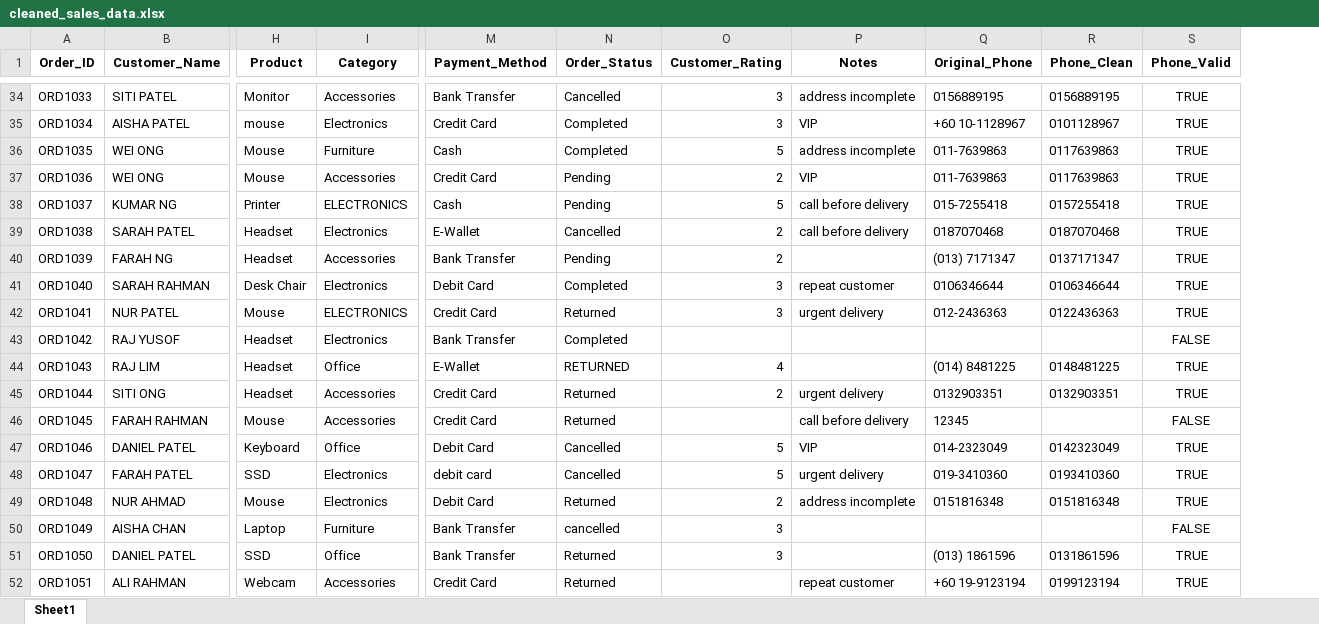
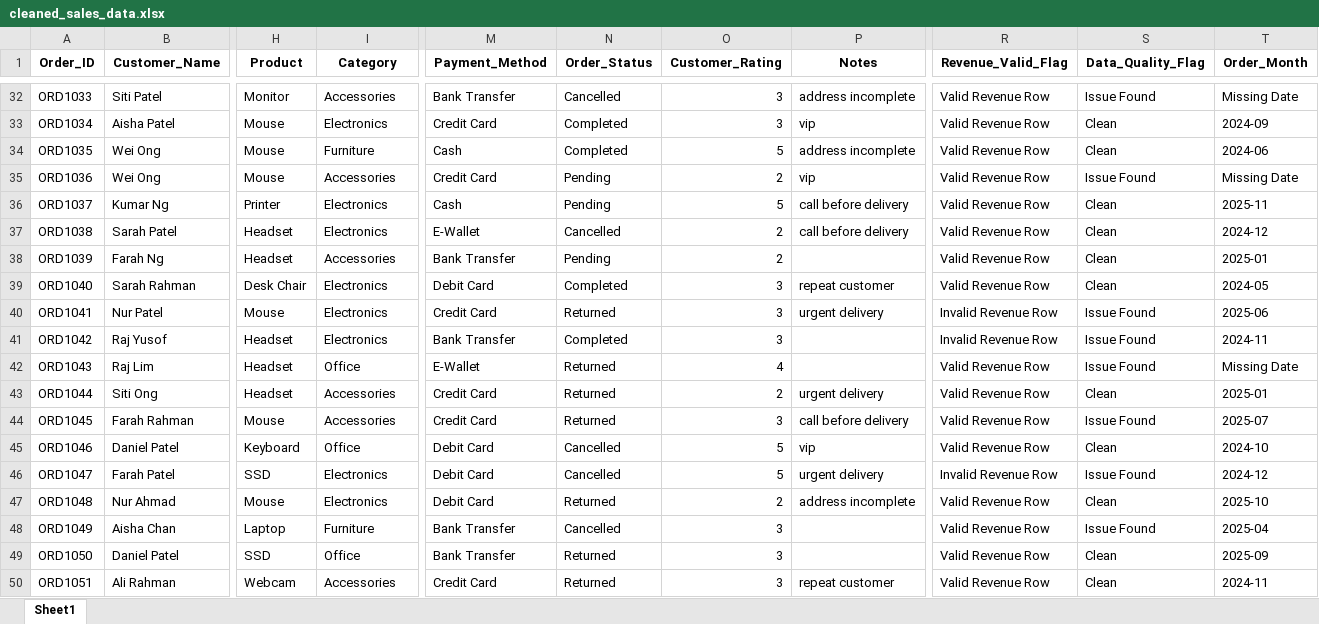
Before and after one commit to ShirakamiF/python-clean-project, an Excel workbook: cleaned_sales_data.xlsx, sheet Sheet1, drawn as a sheet; only a part is shown, gaps mark what is left out; values as stored, in another font and other column widths than the file's, no borders; removed rows and columns are numbered as before the commit, all else as after; the diff covers the shown part only; the diff names each change by its address in the sheet, - before the commit and + after, or states it on an @@ line.

```diff
--- a/cleaned_sales_data.xlsx (sheet Sheet1)
+++ b/cleaned_sales_data.xlsx (sheet Sheet1)
-column Q (Original_Phone), rows 34-52: 0156889195 | +60 10-1128967 | 011-7639863 | 011-7639863 | 015-7255418 | 0187070468 | (013) 7171347 | 0106346644 | 012-2436363 |  | (014) 8481225 | 0132903351 | 12345 | 014-2323049 | 019-3410360 | 0151816348 |  | (013) 1861596 | +60 19-9123194
-column R (Phone_Clean), rows 34-52: 0156889195 | 0101128967 | 0117639863 | 0117639863 | 0157255418 | 0187070468 | 0137171347 | 0106346644 | 0122436363 |  | 0148481225 | 0132903351 |  | 0142323049 | 0193410360 | 0151816348 |  | 0131861596 | 0199123194
-column S (Phone_Valid), rows 34-52: TRUE | TRUE | TRUE | TRUE | TRUE | TRUE | TRUE | TRUE | TRUE | FALSE | TRUE | TRUE | FALSE | TRUE | TRUE | TRUE | FALSE | TRUE | TRUE
+column R (Revenue_Valid_Flag), rows 32-50: Valid Revenue Row | Valid Revenue Row | Valid Revenue Row | Valid Revenue Row | Valid Revenue Row | Valid Revenue Row | Valid Revenue Row | Valid Revenue Row | Invalid Revenue Row | Invalid Revenue Row | Valid Revenue Row | Valid Revenue Row | Valid Revenue Row | Valid Revenue Row | Invalid Revenue Row | Valid Revenue Row | Valid Revenue Row | Valid Revenue Row | Valid Revenue Row
+column S (Data_Quality_Flag), rows 32-50: Issue Found | Clean | Clean | Issue Found | Clean | Clean | Clean | Clean | Issue Found | Issue Found | Issue Found | Clean | Issue Found | Clean | Issue Found | Clean | Issue Found | Clean | Clean
+column T (Order_Month), rows 32-50: Missing Date | 2024-09 | 2024-06 | Missing Date | 2025-11 | 2024-12 | 2025-01 | 2024-05 | 2025-06 | 2024-11 | Missing Date | 2025-01 | 2025-07 | 2024-10 | 2024-12 | 2025-10 | 2025-04 | 2025-09 | 2024-11
-B32 (Customer_Name): SITI PATEL
+B32 (Customer_Name): Siti Patel
-B33 (Customer_Name): AISHA PATEL
+B33 (Customer_Name): Aisha Patel
-H33 (Product): mouse
+H33 (Product): Mouse
-P33 (Notes): VIP
+P33 (Notes): vip
-B34:B35 (Customer_Name): WEI ONG
+B34:B35 (Customer_Name): Wei Ong
-P35 (Notes): VIP
+P35 (Notes): vip
-B36 (Customer_Name): KUMAR NG
+B36 (Customer_Name): Kumar Ng
-I36 (Category): ELECTRONICS
+I36 (Category): Electronics
-B37 (Customer_Name): SARAH PATEL
+B37 (Customer_Name): Sarah Patel
-B38 (Customer_Name): FARAH NG
+B38 (Customer_Name): Farah Ng
-B39 (Customer_Name): SARAH RAHMAN
+B39 (Customer_Name): Sarah Rahman
-B40 (Customer_Name): NUR PATEL
+B40 (Customer_Name): Nur Patel
-I40 (Category): ELECTRONICS
+I40 (Category): Electronics
-B41 (Customer_Name): RAJ YUSOF
+B41 (Customer_Name): Raj Yusof
-O41 (Customer_Rating): (empty)
+O41 (Customer_Rating): 3
-B42 (Customer_Name): RAJ LIM
+B42 (Customer_Name): Raj Lim
-N42 (Order_Status): RETURNED
+N42 (Order_Status): Returned
-B43 (Customer_Name): SITI ONG
+B43 (Customer_Name): Siti Ong
-B44 (Customer_Name): FARAH RAHMAN
+B44 (Customer_Name): Farah Rahman
-O44 (Customer_Rating): (empty)
+O44 (Customer_Rating): 3
-B45 (Customer_Name): DANIEL PATEL
+B45 (Customer_Name): Daniel Patel
-P45 (Notes): VIP
+P45 (Notes): vip
-B46 (Customer_Name): FARAH PATEL
+B46 (Customer_Name): Farah Patel
-M46 (Payment_Method): debit card
+M46 (Payment_Method): Debit Card
-B47 (Customer_Name): NUR AHMAD
+B47 (Customer_Name): Nur Ahmad
-B48 (Customer_Name): AISHA CHAN
+B48 (Customer_Name): Aisha Chan
-N48 (Order_Status): cancelled
+N48 (Order_Status): Cancelled
-B49 (Customer_Name): DANIEL PATEL
+B49 (Customer_Name): Daniel Patel
-B50 (Customer_Name): ALI RAHMAN
+B50 (Customer_Name): Ali Rahman
-O50 (Customer_Rating): (empty)
+O50 (Customer_Rating): 3
```
Also changed, not shown: 5 removed rows and 312 edited cells elsewhere in this sheet, 4 other files.
